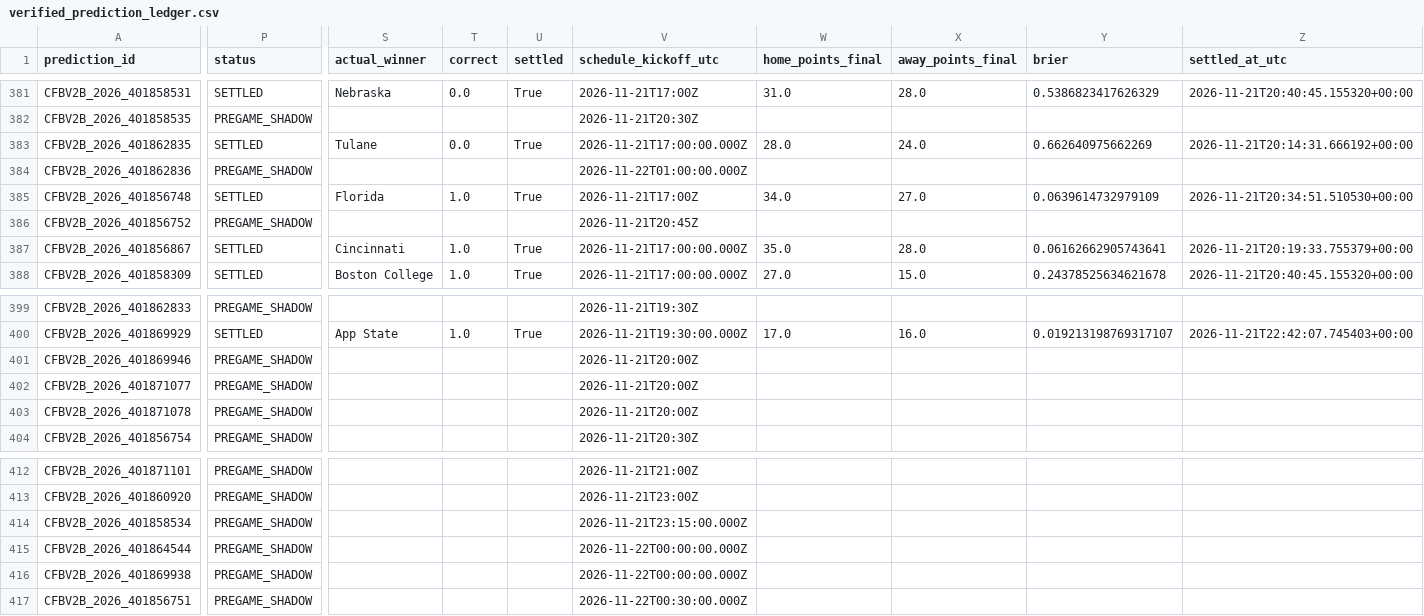
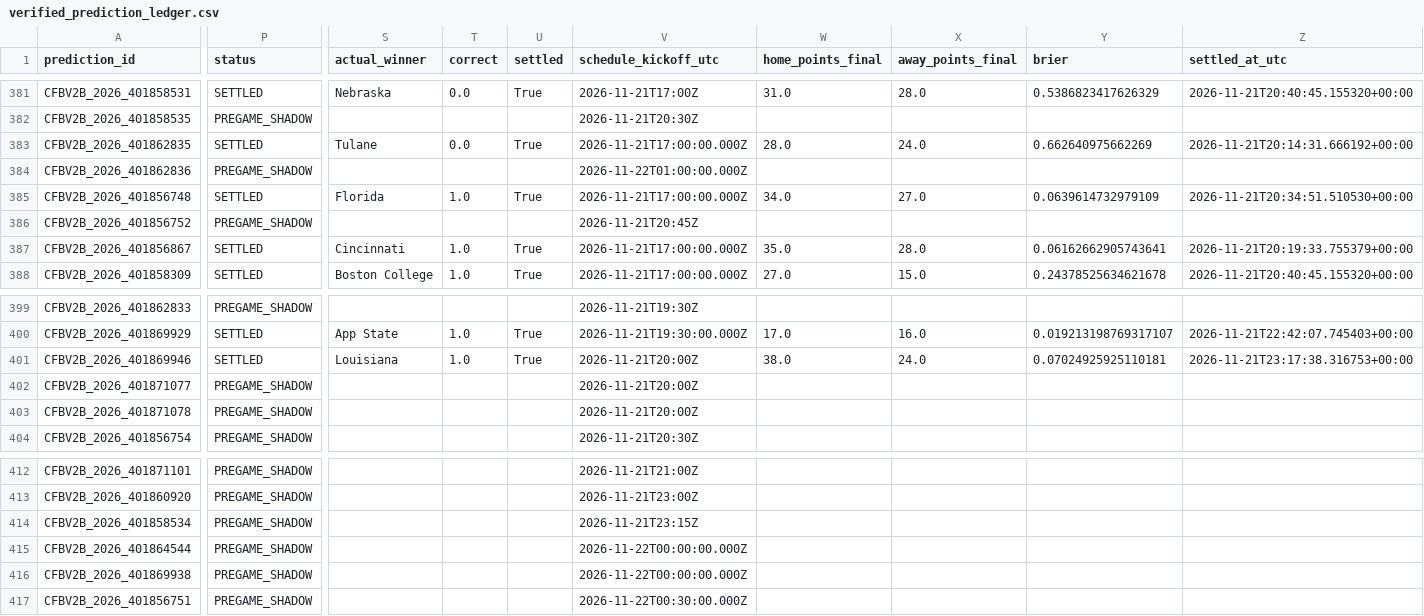
Before and after one commit to bp111301/bp-sports, a CSV file: data/cfb/v2_shadow/verified_prediction_ledger.csv, drawn as a sheet; only a part is shown, gaps mark what is left out; the diff names each change by its address in the sheet, - before the commit and + after, or states it on an @@ line.

```diff
--- a/data/cfb/v2_shadow/verified_prediction_ledger.csv
+++ b/data/cfb/v2_shadow/verified_prediction_ledger.csv
-V385 (schedule_kickoff_utc): 2026-11-21T17:00Z
+V385 (schedule_kickoff_utc): 2026-11-21T17:00:00.000Z
-P401 (status): PREGAME_SHADOW
+P401 (status): SETTLED
-S401 (actual_winner): (empty)
+S401 (actual_winner): Louisiana
-T401 (correct): (empty)
+T401 (correct): 1.0
-U401 (settled): (empty)
+U401 (settled): True
-W401 (home_points_final): (empty)
+W401 (home_points_final): 38.0
-X401 (away_points_final): (empty)
+X401 (away_points_final): 24.0
-Y401 (brier): (empty)
+Y401 (brier): 0.07024925925110181
-Z401 (settled_at_utc): (empty)
+Z401 (settled_at_utc): 2026-11-21T23:17:38.316753+00:00
-V414 (schedule_kickoff_utc): 2026-11-21T23:15:00.000Z
+V414 (schedule_kickoff_utc): 2026-11-21T23:15Z
```
Also changed, not shown: data/cfb/ledger/prediction_ledger.csv, 3 other files.
